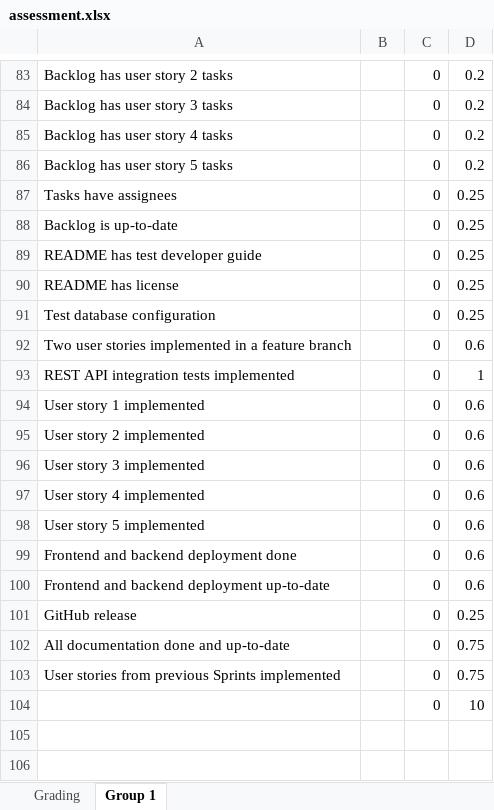
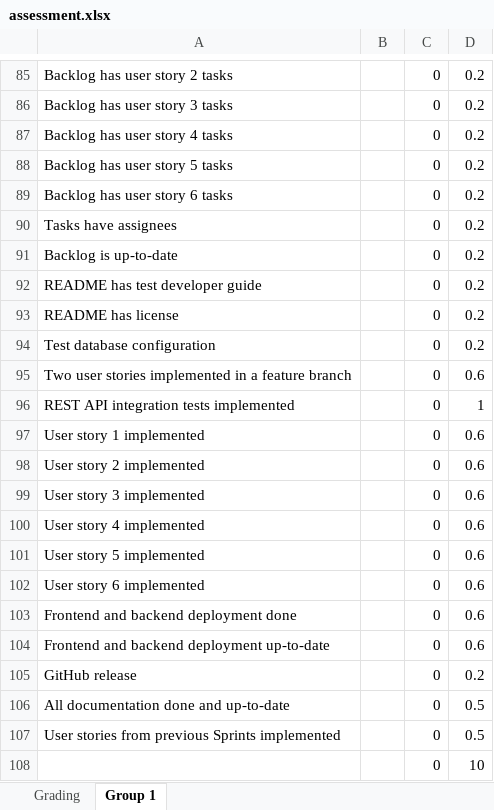
Before and after one commit to software-development-project-1/software-development-project-1.github.io, an Excel workbook: teacher/assessment.xlsx, sheet Group 1, drawn as a sheet; only a part is shown, gaps mark what is left out; values as stored, in another font and other column widths than the file's, no borders; addresses are those after the commit; the diff covers the shown part only; the diff names each change by its address in the sheet, - before the commit and + after, or states it on an @@ line.

```diff
--- a/teacher/assessment.xlsx (sheet Group 1)
+++ b/teacher/assessment.xlsx (sheet Group 1)
@@ row 9 moved to row 89: Backlog has user story 6 tasks @@
-D90:D94: 0.25
+D90:D94: 0.2
+row 102: User story 6 implemented |  | 0 | 0.6
-D105: 0.25
+D105: 0.2
-D106:D107: 0.75
+D106:D107: 0.5
```
Also changed, not shown: 10 added rows, 7 removed rows and 7 edited cells elsewhere in this sheet, formulas that keep their value, 11 other files.
